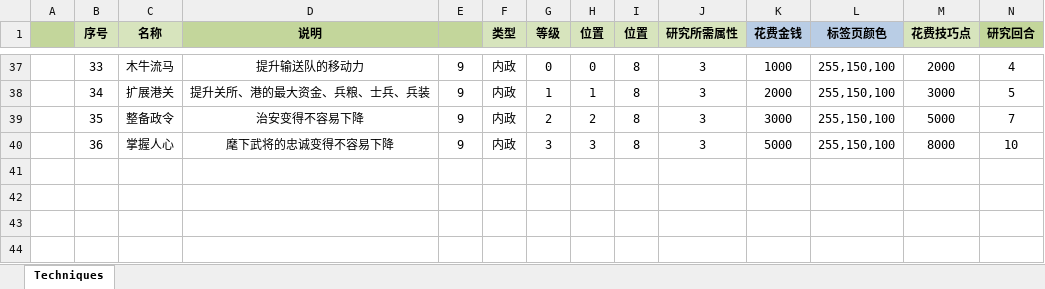
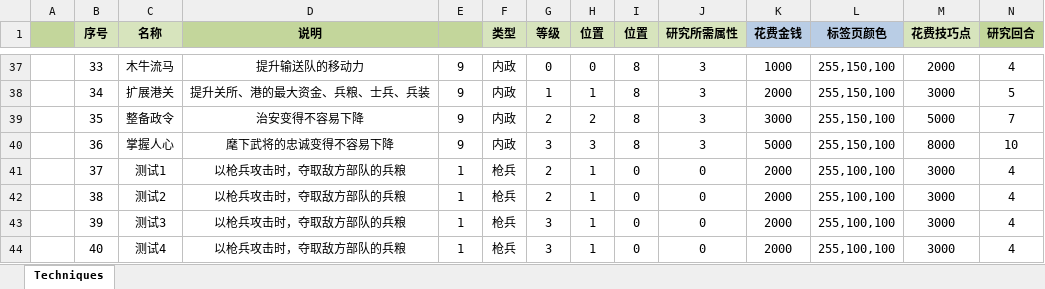
Before and after one commit to JoeLongma/sango_infinity, an Excel workbook: Data/Export/Common/Technique_技术.xlsx, sheet Techniques, drawn as a sheet; only a part is shown, gaps mark what is left out; values as stored, in another font and other column widths than the file's, no borders; rows hold the shown columns only; the diff covers the shown part only; the diff names each change by its address in the sheet, - before the commit and + after, or states it on an @@ line.

```diff
--- a/Data/Export/Common/Technique_技术.xlsx (sheet Techniques)
+++ b/Data/Export/Common/Technique_技术.xlsx (sheet Techniques)
+row 41:  | 37 | 测试1 | 以枪兵攻击时，夺取敌方部队的兵粮 | 1 | 枪兵 | 2 | 1 | 0 | 0 | 2000 | 255,100,100 | 3000 | 4
+row 42:  | 38 | 测试2 | 以枪兵攻击时，夺取敌方部队的兵粮 | 1 | 枪兵 | 2 | 1 | 0 | 0 | 2000 | 255,100,100 | 3000 | 4
+row 43:  | 39 | 测试3 | 以枪兵攻击时，夺取敌方部队的兵粮 | 1 | 枪兵 | 3 | 1 | 0 | 0 | 2000 | 255,100,100 | 3000 | 4
+row 44:  | 40 | 测试4 | 以枪兵攻击时，夺取敌方部队的兵粮 | 1 | 枪兵 | 3 | 1 | 0 | 0 | 2000 | 255,100,100 | 3000 | 4
```
Also changed, not shown: 4 added rows and 3 edited cells elsewhere in this sheet, Data/Export/Scenario/剧本配置.xlsx, 36 other files.
